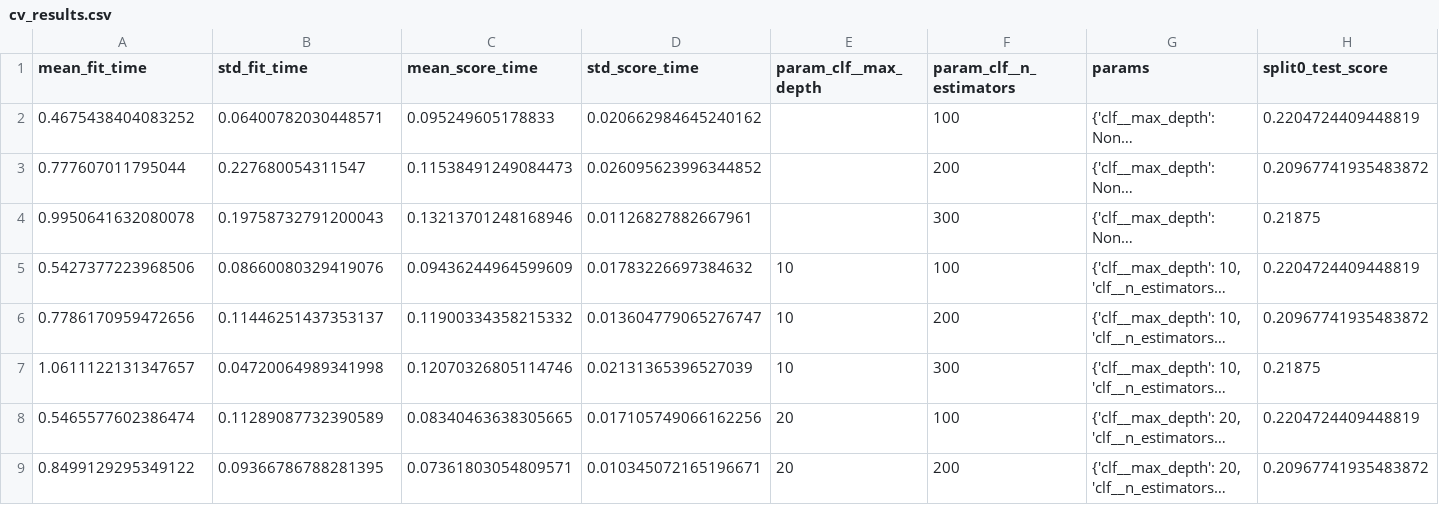
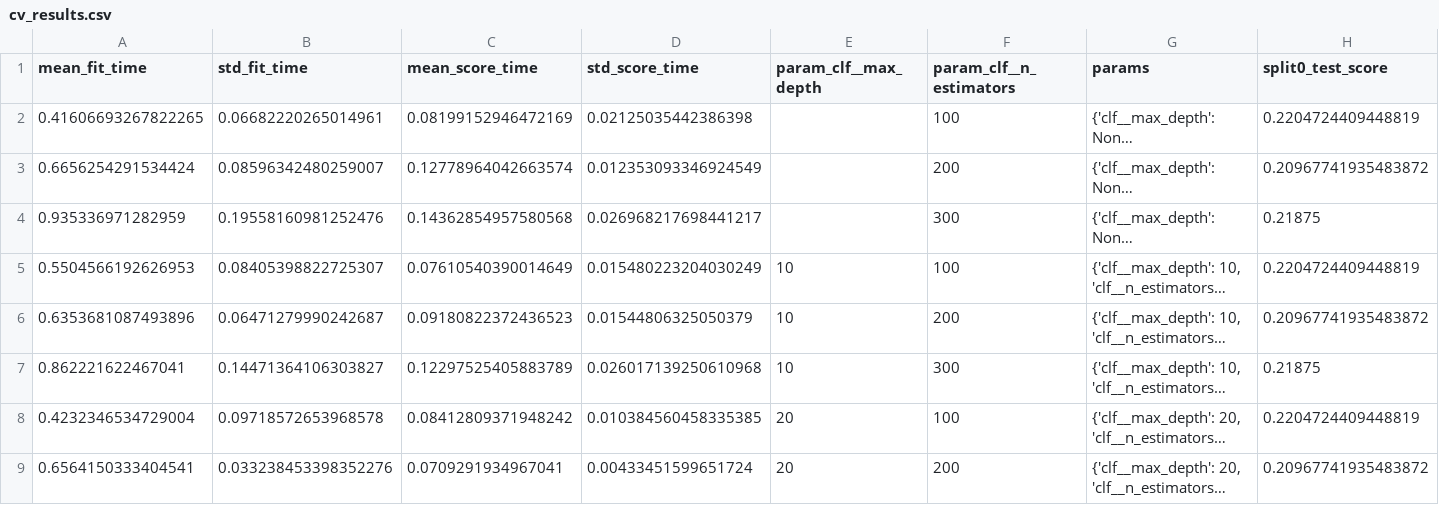
Before and after one commit to mayarelharty/Anomaly-Detection, a CSV file: outputs/phase2_anomaly/cv_results.csv, drawn as a sheet; only a part is shown; long unchanged cells end in …; the diff covers the shown part only; the diff names each change by its address in the sheet, - before the commit and + after, or states it on an @@ line.

```diff
--- a/outputs/phase2_anomaly/cv_results.csv
+++ b/outputs/phase2_anomaly/cv_results.csv
-A2 (mean_fit_time): 0.4675438404083252
+A2 (mean_fit_time): 0.41606693267822265
-B2 (std_fit_time): 0.06400782030448571
+B2 (std_fit_time): 0.06682220265014961
-C2 (mean_score_time): 0.095249605178833
+C2 (mean_score_time): 0.08199152946472169
-D2 (std_score_time): 0.020662984645240162
+D2 (std_score_time): 0.02125035442386398
-A3 (mean_fit_time): 0.777607011795044
+A3 (mean_fit_time): 0.6656254291534424
-B3 (std_fit_time): 0.227680054311547
+B3 (std_fit_time): 0.08596342480259007
-C3 (mean_score_time): 0.11538491249084473
+C3 (mean_score_time): 0.12778964042663574
-D3 (std_score_time): 0.026095623996344852
+D3 (std_score_time): 0.012353093346924549
-A4 (mean_fit_time): 0.9950641632080078
+A4 (mean_fit_time): 0.935336971282959
-B4 (std_fit_time): 0.19758732791200043
+B4 (std_fit_time): 0.19558160981252476
-C4 (mean_score_time): 0.13213701248168946
+C4 (mean_score_time): 0.14362854957580568
-D4 (std_score_time): 0.01126827882667961
+D4 (std_score_time): 0.026968217698441217
-A5 (mean_fit_time): 0.5427377223968506
+A5 (mean_fit_time): 0.5504566192626953
-B5 (std_fit_time): 0.08660080329419076
+B5 (std_fit_time): 0.08405398822725307
-C5 (mean_score_time): 0.09436244964599609
+C5 (mean_score_time): 0.07610540390014649
-D5 (std_score_time): 0.01783226697384632
+D5 (std_score_time): 0.015480223204030249
-A6 (mean_fit_time): 0.7786170959472656
+A6 (mean_fit_time): 0.6353681087493896
-B6 (std_fit_time): 0.11446251437353137
+B6 (std_fit_time): 0.06471279990242687
-C6 (mean_score_time): 0.11900334358215332
+C6 (mean_score_time): 0.09180822372436523
-D6 (std_score_time): 0.013604779065276747
+D6 (std_score_time): 0.01544806325050379
-A7 (mean_fit_time): 1.0611122131347657
+A7 (mean_fit_time): 0.862221622467041
-B7 (std_fit_time): 0.04720064989341998
+B7 (std_fit_time): 0.14471364106303827
-C7 (mean_score_time): 0.12070326805114746
+C7 (mean_score_time): 0.12297525405883789
-D7 (std_score_time): 0.02131365396527039
+D7 (std_score_time): 0.026017139250610968
-A8 (mean_fit_time): 0.5465577602386474
+A8 (mean_fit_time): 0.4232346534729004
-B8 (std_fit_time): 0.11289087732390589
+B8 (std_fit_time): 0.09718572653968578
-C8 (mean_score_time): 0.08340463638305665
+C8 (mean_score_time): 0.08412809371948242
-D8 (std_score_time): 0.017105749066162256
+D8 (std_score_time): 0.010384560458335385
-A9 (mean_fit_time): 0.8499129295349122
+A9 (mean_fit_time): 0.6564150333404541
-B9 (std_fit_time): 0.09366786788281395
+B9 (std_fit_time): 0.033238453398352276
-C9 (mean_score_time): 0.07361803054809571
+C9 (mean_score_time): 0.0709291934967041
-D9 (std_score_time): 0.010345072165196671
+D9 (std_score_time): 0.00433451599651724
```
Also changed, not shown: 4 edited cells elsewhere in this file, outputs/phase2_anomaly/enriched_dataset.csv, 15 other files.
